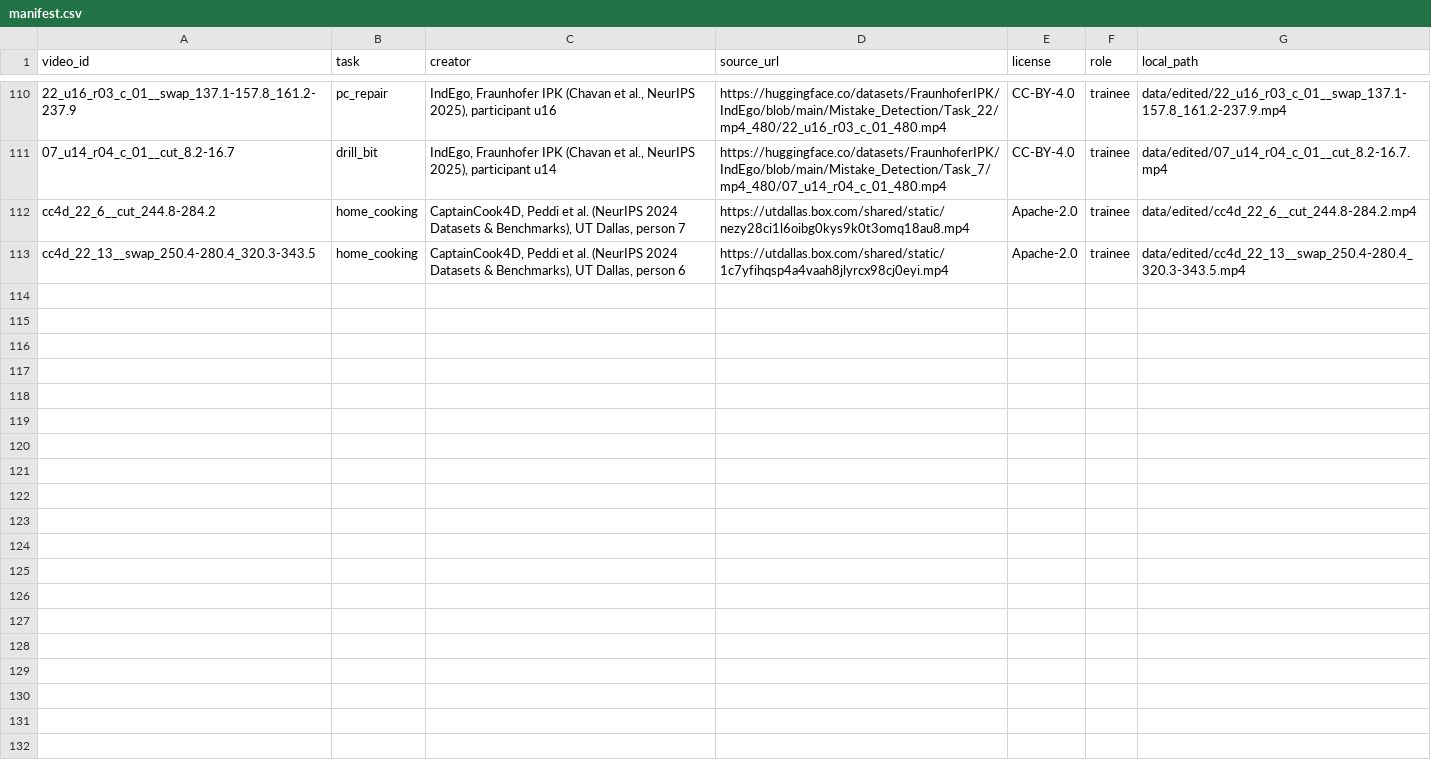
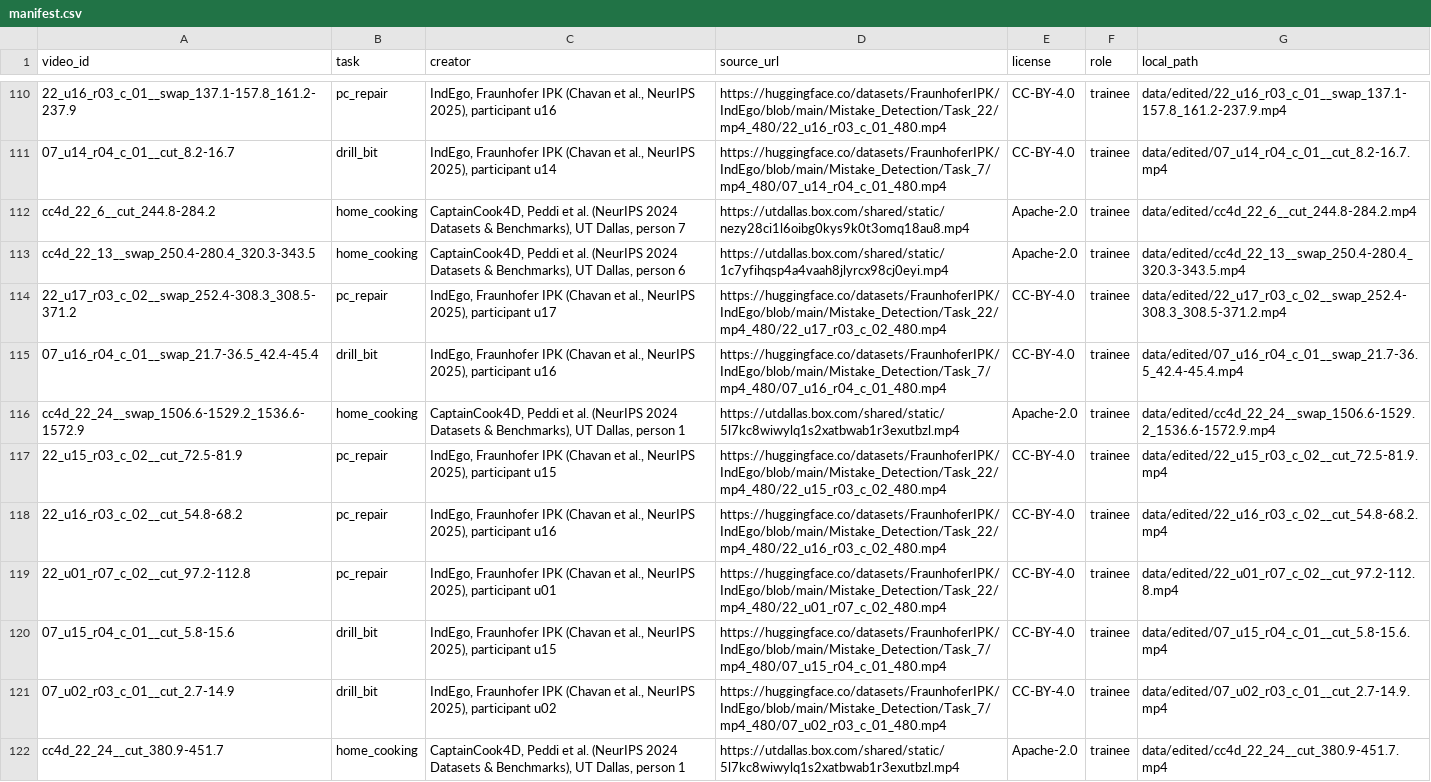
Before and after one commit to brianlee0113/procedure-replay, a CSV file: data/manifest.csv, drawn as a sheet; only a part is shown, gaps mark what is left out.

```diff
--- a/data/manifest.csv
+++ b/data/manifest.csv
@@ -113 +113,10 @@ cc4d_22_6__cut_244.8-284.2,home_cooking,"CaptainCook4D, Peddi et al. (NeurIPS 20
 cc4d_22_13__swap_250.4-280.4_320.3-343.5,home_cooking,"CaptainCook4D, Peddi et al. (NeurIPS 2024 Datasets & Benchmarks), UT Dallas, person 6",https://utdallas.box.com/shared/static/1c7yfihqsp4a4vaah8jlyrcx98cj0eyi.mp4,Apache-2.0,trainee,data/edited/cc4d_22_13__swap_250.4-280.4_320.3-343.5.mp4
+22_u17_r03_c_02__swap_252.4-308.3_308.5-371.2,pc_repair,"IndEgo, Fraunhofer IPK (Chavan et al., NeurIPS 2025), participant u17",https://huggingface.co/datasets/FraunhoferIPK/IndEgo/blob/main/Mistake_Detection/Task_22/mp4_480/22_u17_r03_c_02_480.mp4,CC-BY-4.0,trainee,data/edited/22_u17_r03_c_02__swap_252.4-308.3_308.5-371.2.mp4
+07_u16_r04_c_01__swap_21.7-36.5_42.4-45.4,drill_bit,"IndEgo, Fraunhofer IPK (Chavan et al., NeurIPS 2025), participant u16",https://huggingface.co/datasets/FraunhoferIPK/IndEgo/blob/main/Mistake_Detection/Task_7/mp4_480/07_u16_r04_c_01_480.mp4,CC-BY-4.0,trainee,data/edited/07_u16_r04_c_01__swap_21.7-36.5_42.4-45.4.mp4
+cc4d_22_24__swap_1506.6-1529.2_1536.6-1572.9,home_cooking,"CaptainCook4D, Peddi et al. (NeurIPS 2024 Datasets & Benchmarks), UT Dallas, person 1",https://utdallas.box.com/shared/static/5l7kc8wiwylq1s2xatbwab1r3exutbzl.mp4,Apache-2.0,trainee,data/edited/cc4d_22_24__swap_1506.6-1529.2_1536.6-1572.9.mp4
+22_u15_r03_c_02__cut_72.5-81.9,pc_repair,"IndEgo, Fraunhofer IPK (Chavan et al., NeurIPS 2025), participant u15",https://huggingface.co/datasets/FraunhoferIPK/IndEgo/blob/main/Mistake_Detection/Task_22/mp4_480/22_u15_r03_c_02_480.mp4,CC-BY-4.0,trainee,data/edited/22_u15_r03_c_02__cut_72.5-81.9.mp4
+22_u16_r03_c_02__cut_54.8-68.2,pc_repair,"IndEgo, Fraunhofer IPK (Chavan et al., NeurIPS 2025), participant u16",https://huggingface.co/datasets/FraunhoferIPK/IndEgo/blob/main/Mistake_Detection/Task_22/mp4_480/22_u16_r03_c_02_480.mp4,CC-BY-4.0,trainee,data/edited/22_u16_r03_c_02__cut_54.8-68.2.mp4
+22_u01_r07_c_02__cut_97.2-112.8,pc_repair,"IndEgo, Fraunhofer IPK (Chavan et al., NeurIPS 2025), participant u01",https://huggingface.co/datasets/FraunhoferIPK/IndEgo/blob/main/Mistake_Detection/Task_22/mp4_480/22_u01_r07_c_02_480.mp4,CC-BY-4.0,trainee,data/edited/22_u01_r07_c_02__cut_97.2-112.8.mp4
+07_u15_r04_c_01__cut_5.8-15.6,drill_bit,"IndEgo, Fraunhofer IPK (Chavan et al., NeurIPS 2025), participant u15",https://huggingface.co/datasets/FraunhoferIPK/IndEgo/blob/main/Mistake_Detection/Task_7/mp4_480/07_u15_r04_c_01_480.mp4,CC-BY-4.0,trainee,data/edited/07_u15_r04_c_01__cut_5.8-15.6.mp4
+07_u02_r03_c_01__cut_2.7-14.9,drill_bit,"IndEgo, Fraunhofer IPK (Chavan et al., NeurIPS 2025), participant u02",https://huggingface.co/datasets/FraunhoferIPK/IndEgo/blob/main/Mistake_Detection/Task_7/mp4_480/07_u02_r03_c_01_480.mp4,CC-BY-4.0,trainee,data/edited/07_u02_r03_c_01__cut_2.7-14.9.mp4
+cc4d_22_24__cut_380.9-451.7,home_cooking,"CaptainCook4D, Peddi et al. (NeurIPS 2024 Datasets & Benchmarks), UT Dallas, person 1",https://utdallas.box.com/shared/static/5l7kc8wiwylq1s2xatbwab1r3exutbzl.mp4,Apache-2.0,trainee,data/edited/cc4d_22_24__cut_380.9-451.7.mp4
```
Also changed, not shown: 13 other files.
